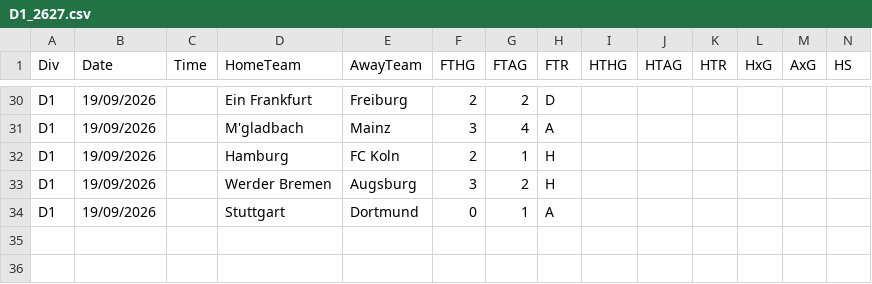
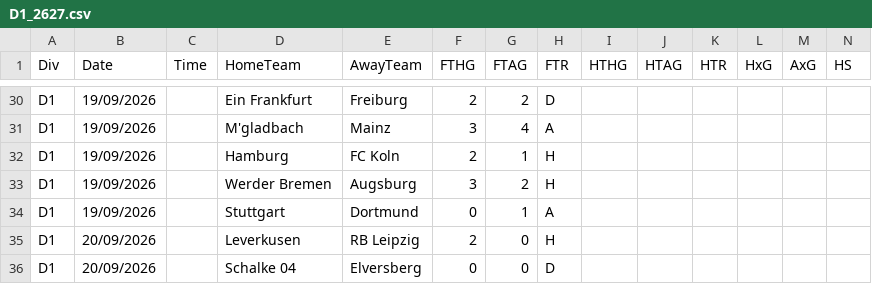
Before and after one commit to marinino/tippki, a CSV file: data/D1_2627.csv, drawn as a sheet; only a part is shown, gaps mark what is left out; rows hold the shown columns only; the diff names each change by its address in the sheet, - before the commit and + after, or states it on an @@ line.

```diff
--- a/data/D1_2627.csv
+++ b/data/D1_2627.csv
+row 35: D1 | 20/09/2026 |  | Leverkusen | RB Leipzig | 2 | 0 | H
+row 36: D1 | 20/09/2026 |  | Schalke 04 | Elversberg | 0 | 0 | D
```
Also changed, not shown: 1 other file.
